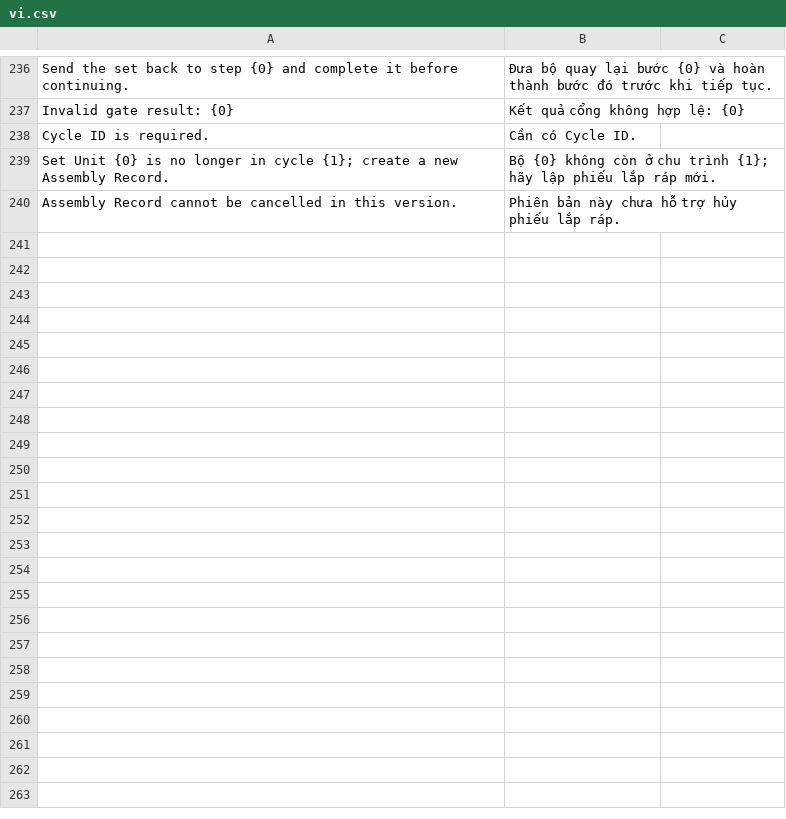
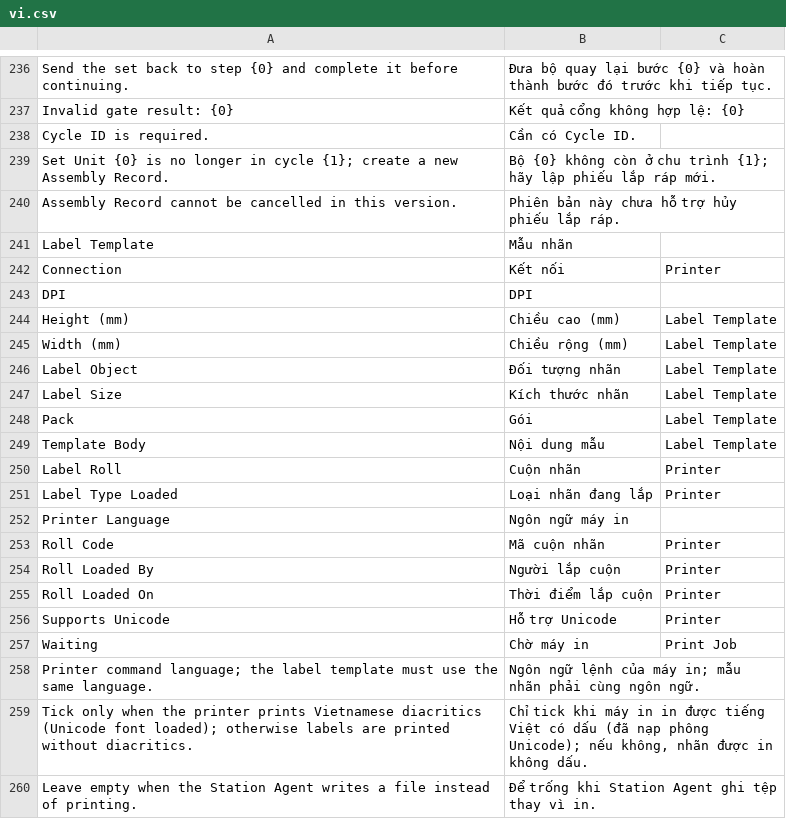
Before and after one commit to mvl26/tracecore, a CSV file: tracecore/translations/vi.csv, drawn as a sheet; only a part is shown, gaps mark what is left out; the diff covers the shown part only.

```diff
--- a/tracecore/translations/vi.csv
+++ b/tracecore/translations/vi.csv
@@ -240 +240,21 @@ Set Unit {0} is no longer in cycle {1}; create a new Assembly Record.,Bộ {0} k
 Assembly Record cannot be cancelled in this version.,Phiên bản này chưa hỗ trợ hủy phiếu lắp ráp.,
+Label Template,Mẫu nhãn,
+Connection,Kết nối,Printer
+DPI,DPI,
+Height (mm),Chiều cao (mm),Label Template
+Width (mm),Chiều rộng (mm),Label Template
+Label Object,Đối tượng nhãn,Label Template
+Label Size,Kích thước nhãn,Label Template
+Pack,Gói,Label Template
+Template Body,Nội dung mẫu,Label Template
+Label Roll,Cuộn nhãn,Printer
+Label Type Loaded,Loại nhãn đang lắp,Printer
+Printer Language,Ngôn ngữ máy in,
+Roll Code,Mã cuộn nhãn,Printer
+Roll Loaded By,Người lắp cuộn,Printer
+Roll Loaded On,Thời điểm lắp cuộn,Printer
+Supports Unicode,Hỗ trợ Unicode,Printer
+Waiting,Chờ máy in,Print Job
+Printer command language; the label template must use the same language.,Ngôn ngữ lệnh của máy in; mẫu nhãn phải cùng ngôn ngữ.,
+Tick only when the printer prints Vietnamese diacritics (Unicode font loaded); otherwise labels are printed without diacritics.,"Chỉ tick khi máy in in được tiếng Việt có dấu (đã nạp phông Unicode); nếu không, nhãn được in không dấu.",
+Leave empty when the Station Agent writes a file instead of printing.,Để trống khi Station Agent ghi tệp thay vì in.,
```
Also changed, not shown: 24 added rows elsewhere in this file, 24 other files.
